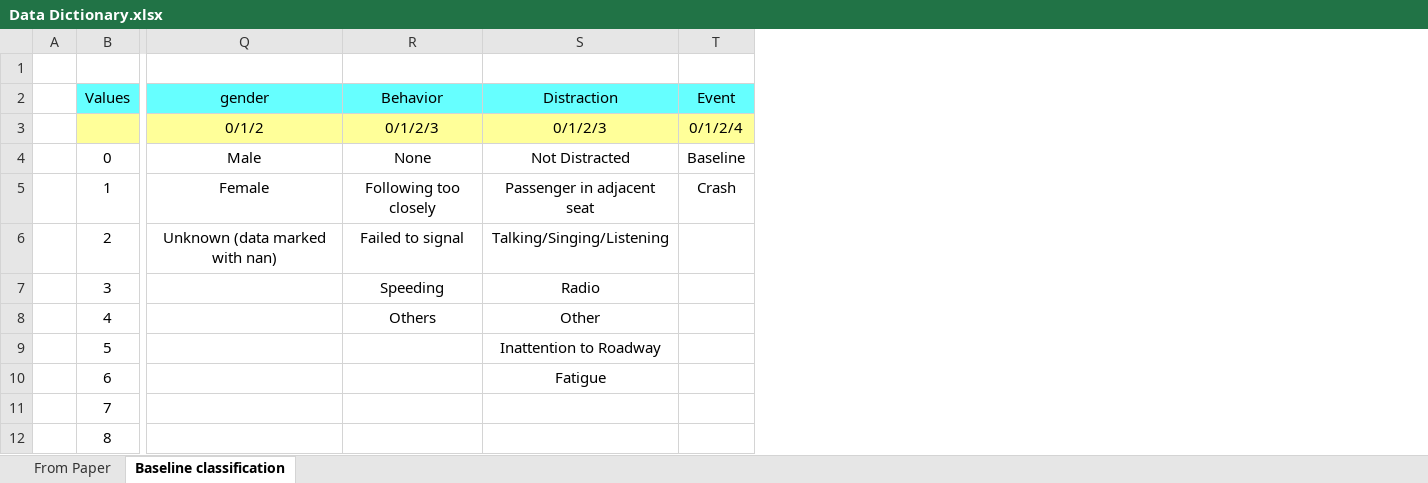
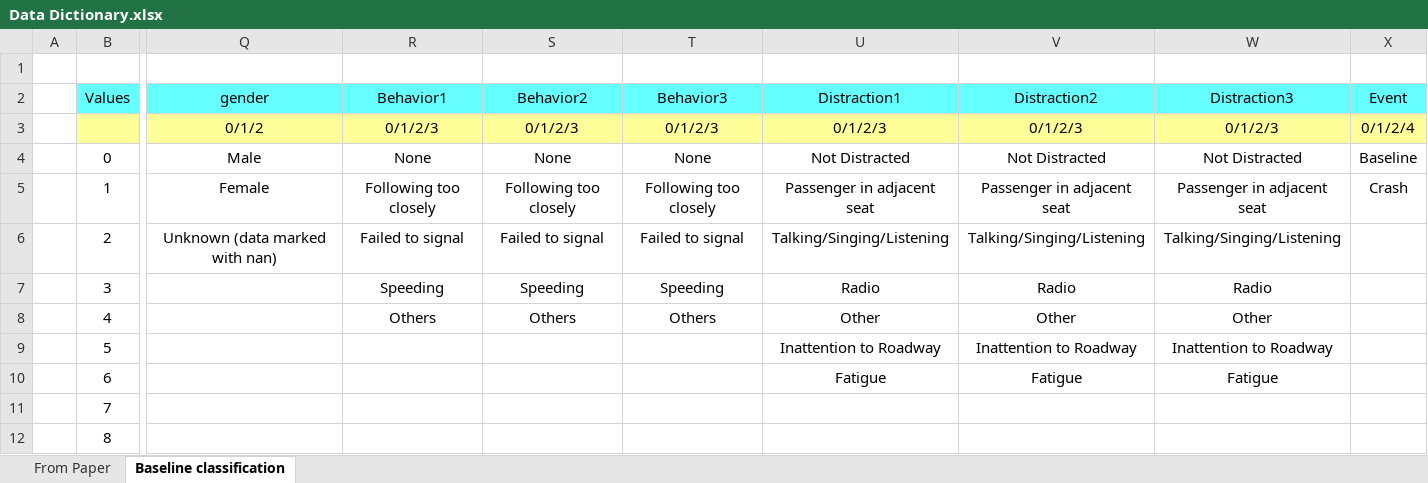
Before and after one commit to Vincentcent1/Markov-Glance, an Excel workbook: Template Data/Data Dictionary.xlsx, sheet Baseline classification, drawn as a sheet; only a part is shown, gaps mark what is left out; values as stored, in another font and other column widths than the file's, no borders; addresses are those after the commit; the diff names each change by its address in the sheet, - before the commit and + after, or states it on an @@ line.

```diff
--- a/Template Data/Data Dictionary.xlsx (sheet Baseline classification)
+++ b/Template Data/Data Dictionary.xlsx (sheet Baseline classification)
+column S (Behavior2), rows 3-8: 0/1/2/3 | None | Following too closely | Failed to signal | Speeding | Others
+column T (Behavior3), rows 3-8: 0/1/2/3 | None | Following too closely | Failed to signal | Speeding | Others
+column V (Distraction2), rows 3-10: 0/1/2/3 | Not Distracted | Passenger in adjacent seat | Talking/Singing/Listening | Radio | Other | Inattention to Roadway | Fatigue
+column W (Distraction3), rows 3-10: 0/1/2/3 | Not Distracted | Passenger in adjacent seat | Talking/Singing/Listening | Radio | Other | Inattention to Roadway | Fatigue
-R2: Behavior
+R2: Behavior1
-U2: Distraction
+U2: Distraction1
```
Also changed, not shown: 1 other file.
